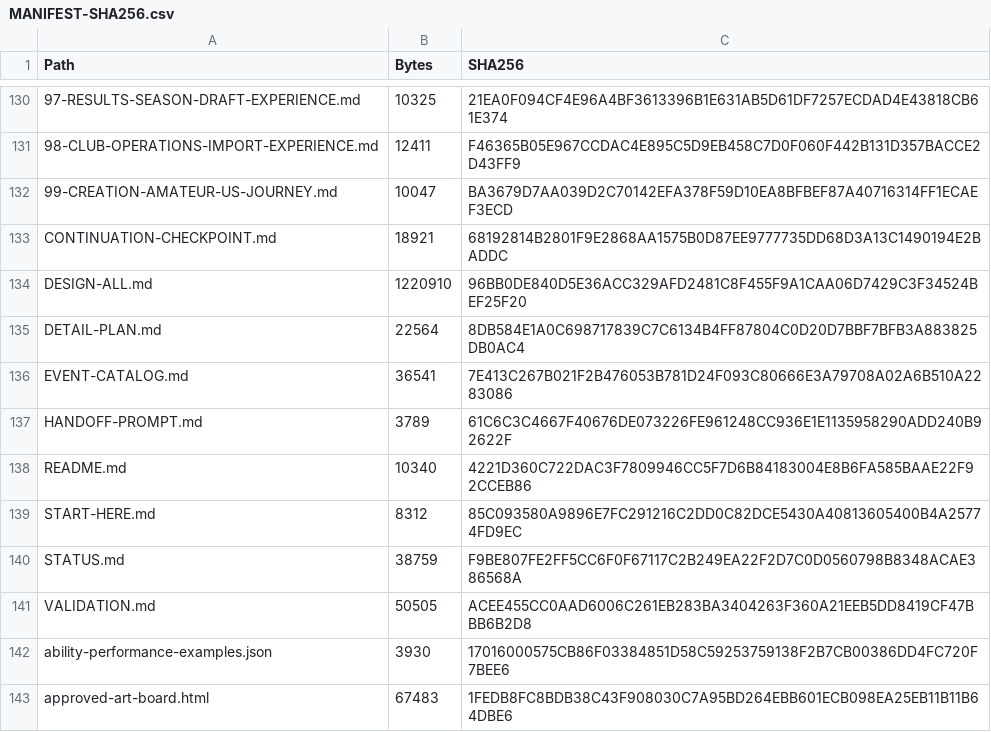
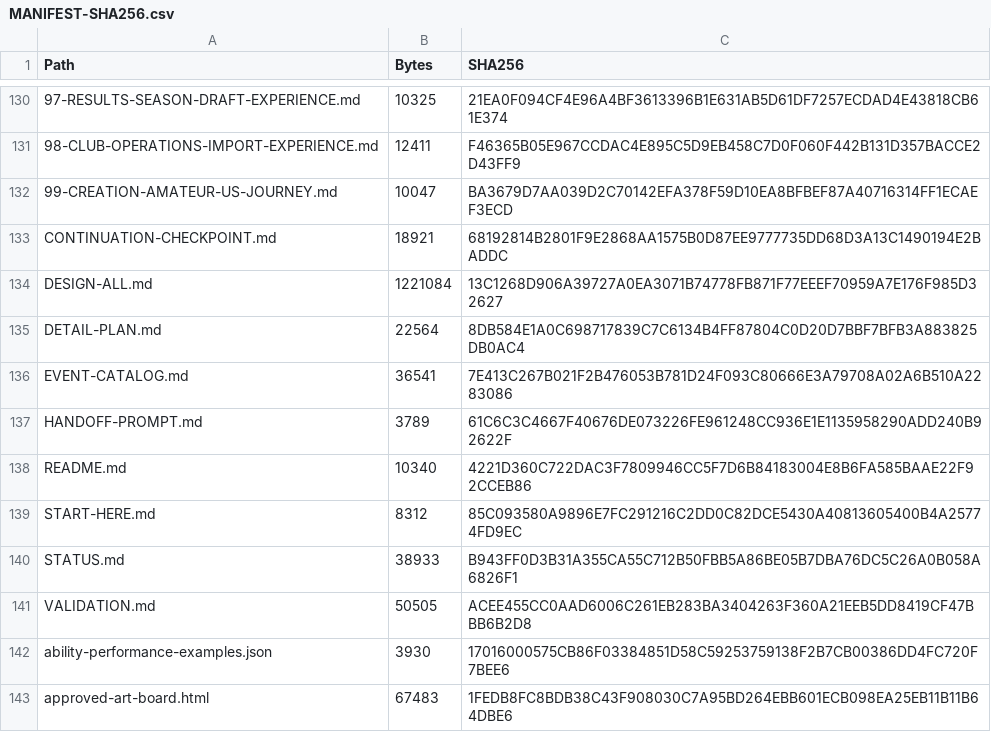
Before and after one commit to bossxor/baseball_Career, a CSV file: docs/design/MANIFEST-SHA256.csv, drawn as a sheet; only a part is shown, gaps mark what is left out; the diff names each change by its address in the sheet, - before the commit and + after, or states it on an @@ line.

```diff
--- a/docs/design/MANIFEST-SHA256.csv
+++ b/docs/design/MANIFEST-SHA256.csv
-B134 (Bytes): 1220910
+B134 (Bytes): 1221084
-C134 (SHA256): 96BB0DE840D5E36ACC329AFD2481C8F455F9A1CAA06D7429C3F34524BEF25F20
+C134 (SHA256): 13C1268D906A39727A0EA3071B74778FB871F77EEEF70959A7E176F985D32627
-B140 (Bytes): 38759
+B140 (Bytes): 38933
-C140 (SHA256): F9BE807FE2FF5CC6F0F67117C2B249EA22F2D7C0D0560798B8348ACAE386568A
+C140 (SHA256): B943FF0D3B31A355CA55C712B50FBB5A86BE05B7DBA76DC5C26A0B058A6826F1
```
Also changed, not shown: 16 other files.
